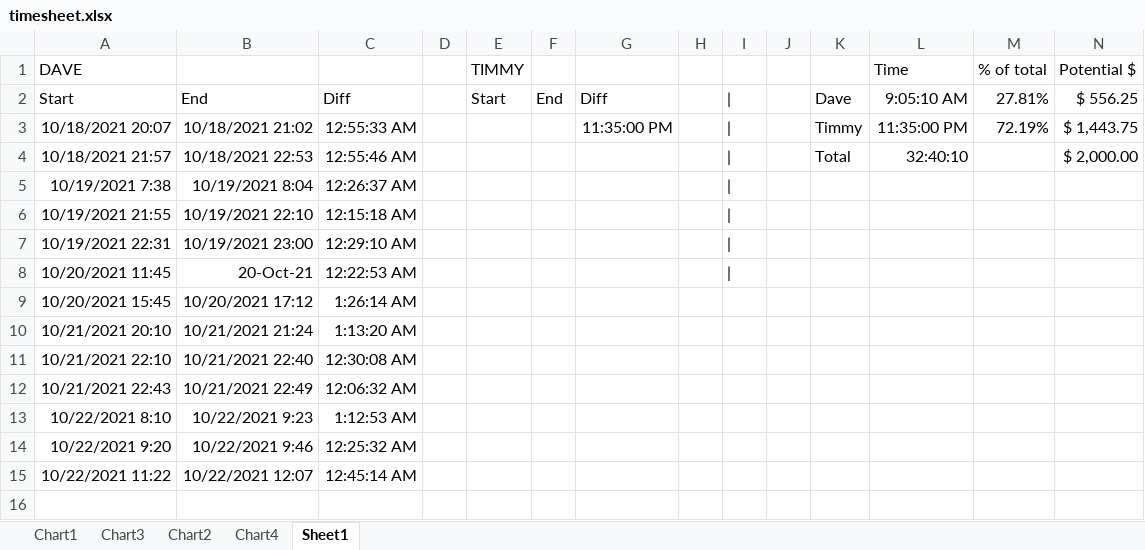
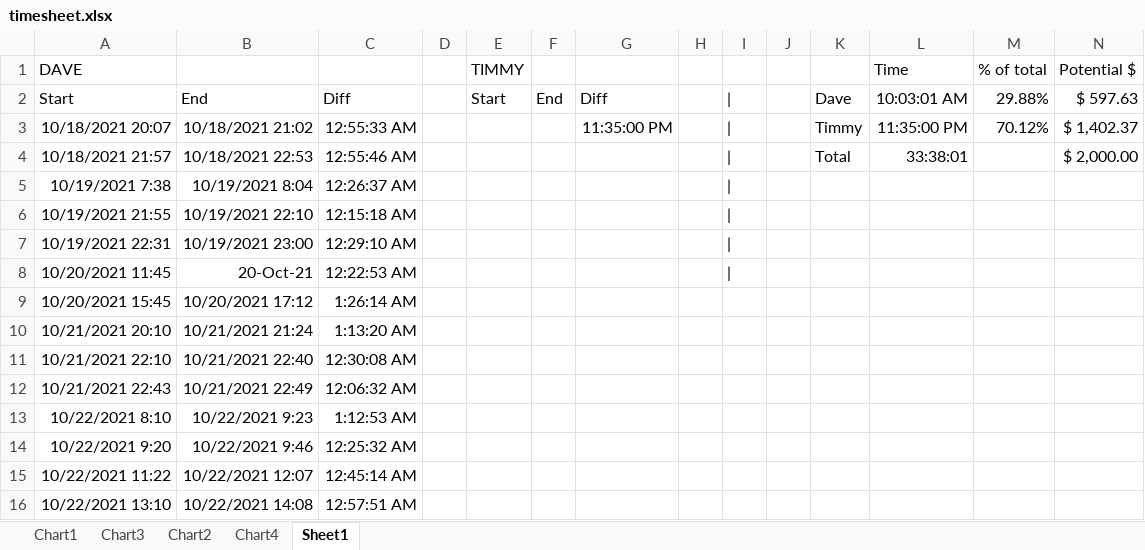
Before and after one commit to paperdave/phoenix-write, an Excel workbook: timesheet.xlsx, sheet Sheet1, drawn as a sheet; values as stored, in another font and other column widths than the file's, no borders; the diff names each change by its address in the sheet, - before the commit and + after, or states it on an @@ line.

```diff
--- a/timesheet.xlsx (sheet Sheet1)
+++ b/timesheet.xlsx (sheet Sheet1)
-L2 (Time): 9:05:10 AM
+L2 (Time): 10:03:01 AM
-M2 (% of total): 27.81%
+M2 (% of total): 29.88%
-N2 (Potential $): $ 556.25
+N2 (Potential $): $ 597.63
-M3 (% of total): 72.19%
+M3 (% of total): 70.12%
-N3 (Potential $): $ 1,443.75
+N3 (Potential $): $ 1,402.37
-L4 (Time): 32:40:10
+L4 (Time): 33:38:01
+row 16: 10/22/2021 13:10 | 10/22/2021 14:08 | 12:57:51 AM
```
Also changed, not shown: 23 other files.
